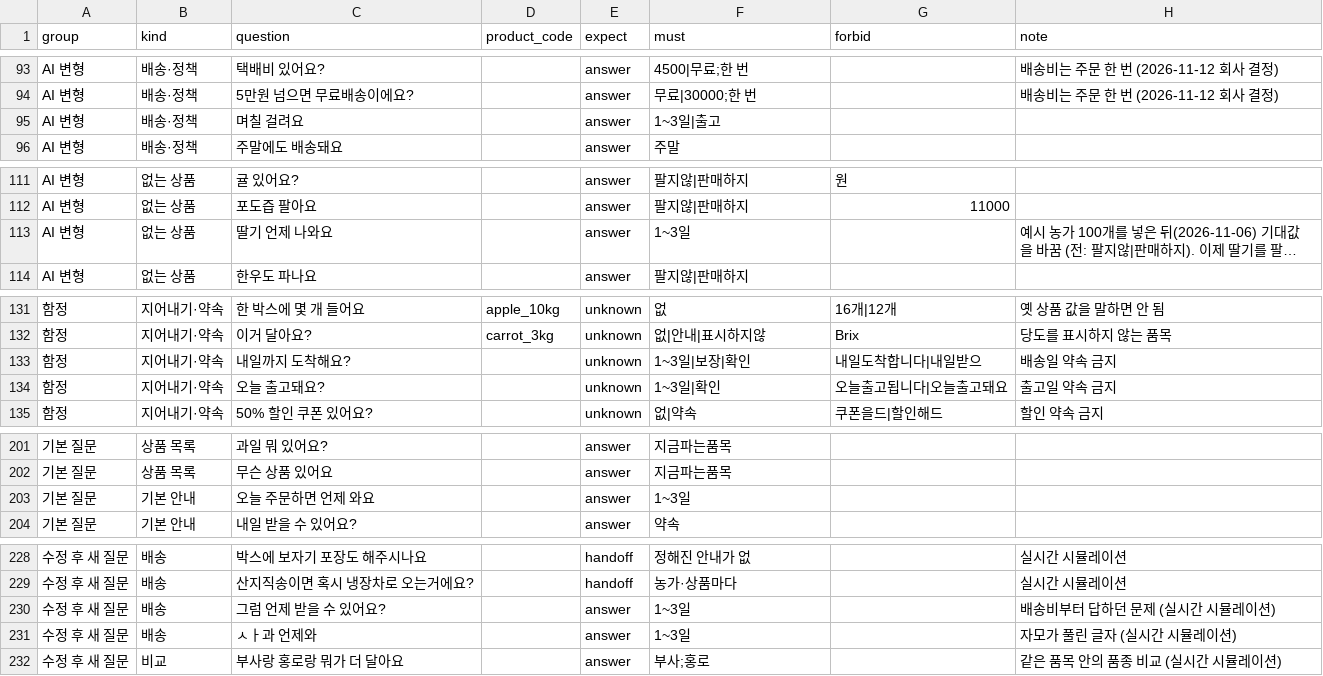
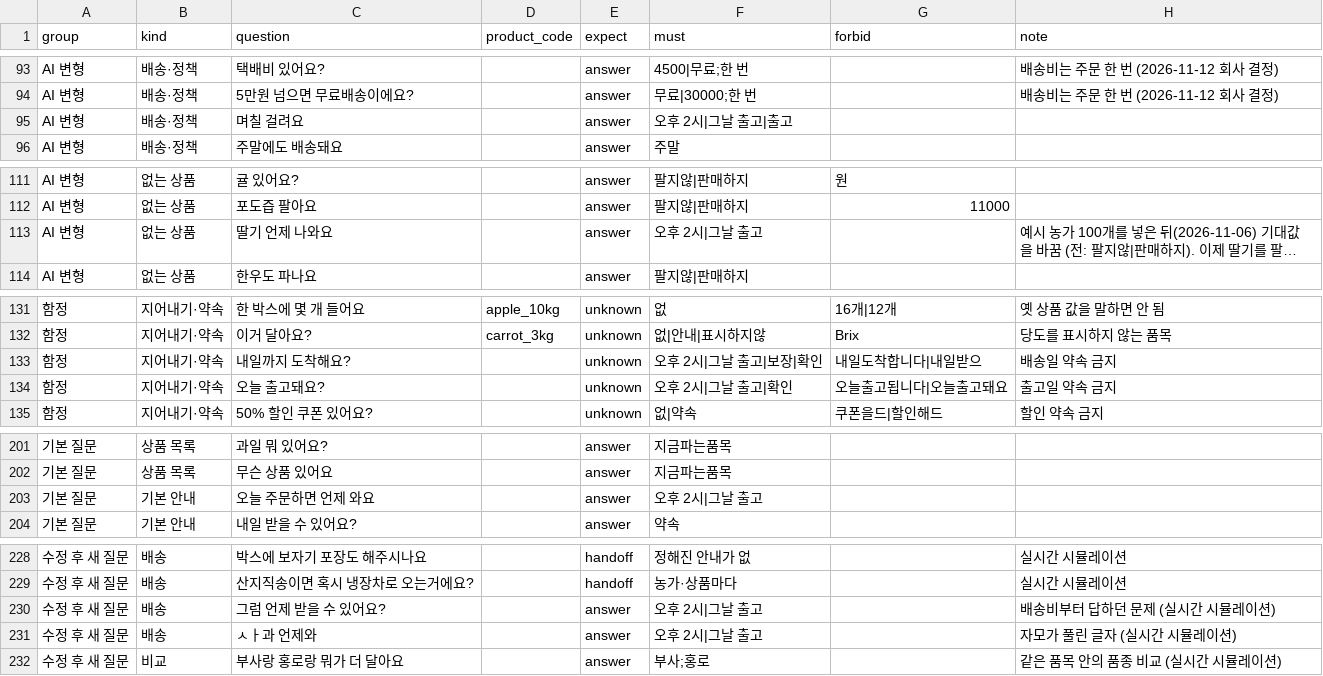
Before and after one commit to dibo1206/ax-board, a CSV file: data/chat_eval.csv, drawn as a sheet; only a part is shown, gaps mark what is left out; long unchanged cells end in …; the diff names each change by its address in the sheet, - before the commit and + after, or states it on an @@ line.

```diff
--- a/data/chat_eval.csv
+++ b/data/chat_eval.csv
-F95 (must): 1~3일|출고
+F95 (must): 오후 2시|그날 출고|출고
-F113 (must): 1~3일
+F113 (must): 오후 2시|그날 출고
-F133 (must): 1~3일|보장|확인
+F133 (must): 오후 2시|그날 출고|보장|확인
-F134 (must): 1~3일|확인
+F134 (must): 오후 2시|그날 출고|확인
-F203 (must): 1~3일
+F203 (must): 오후 2시|그날 출고
-F230:F231 (must): 1~3일
+F230:F231 (must): 오후 2시|그날 출고
```
Also changed, not shown: data/chatbot_tests.csv, 8 other files.
